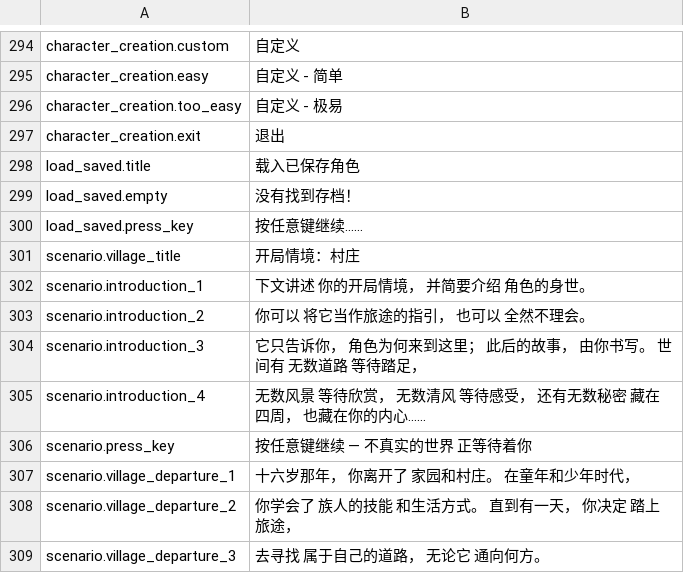
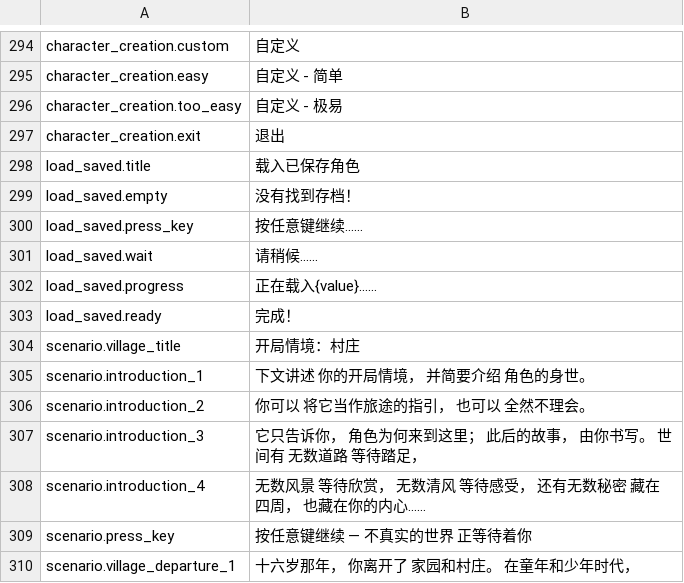
Before and after one commit to pokemonchw/urwcn, a TSV file: catalog/zh-CN/main_menu.tsv, drawn as a sheet; only a part is shown, gaps mark what is left out; the shorter side is filled out with more unchanged rows.

```diff
--- a/catalog/zh-CN/main_menu.tsv
+++ b/catalog/zh-CN/main_menu.tsv
@@ -300,2 +300,5 @@ load_saved.empty	没有找到存档！
 load_saved.press_key	按任意键继续……
+load_saved.wait	请稍候……
+load_saved.progress	正在载入{value}……
+load_saved.ready	完成！
 scenario.village_title	开局情境：村庄
```
Also changed, not shown: 8 other files.
